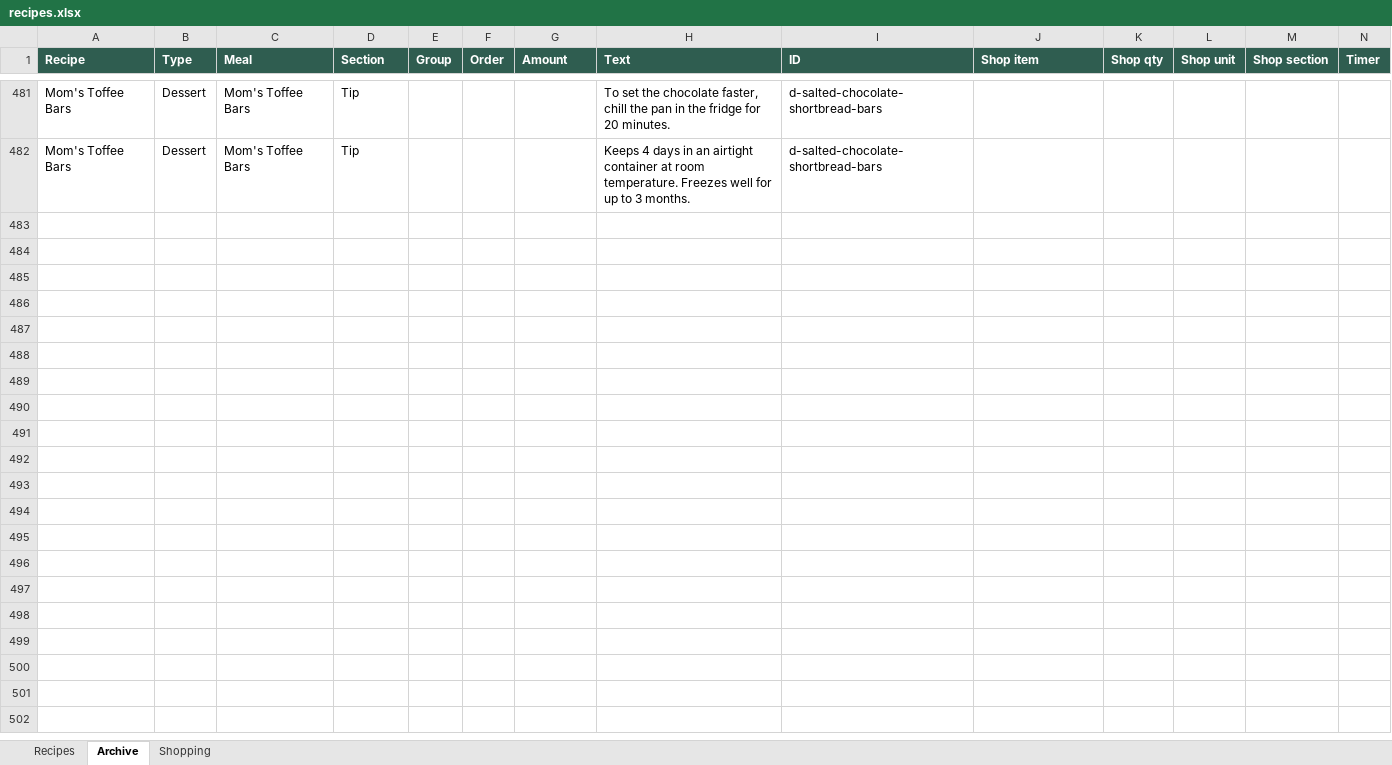
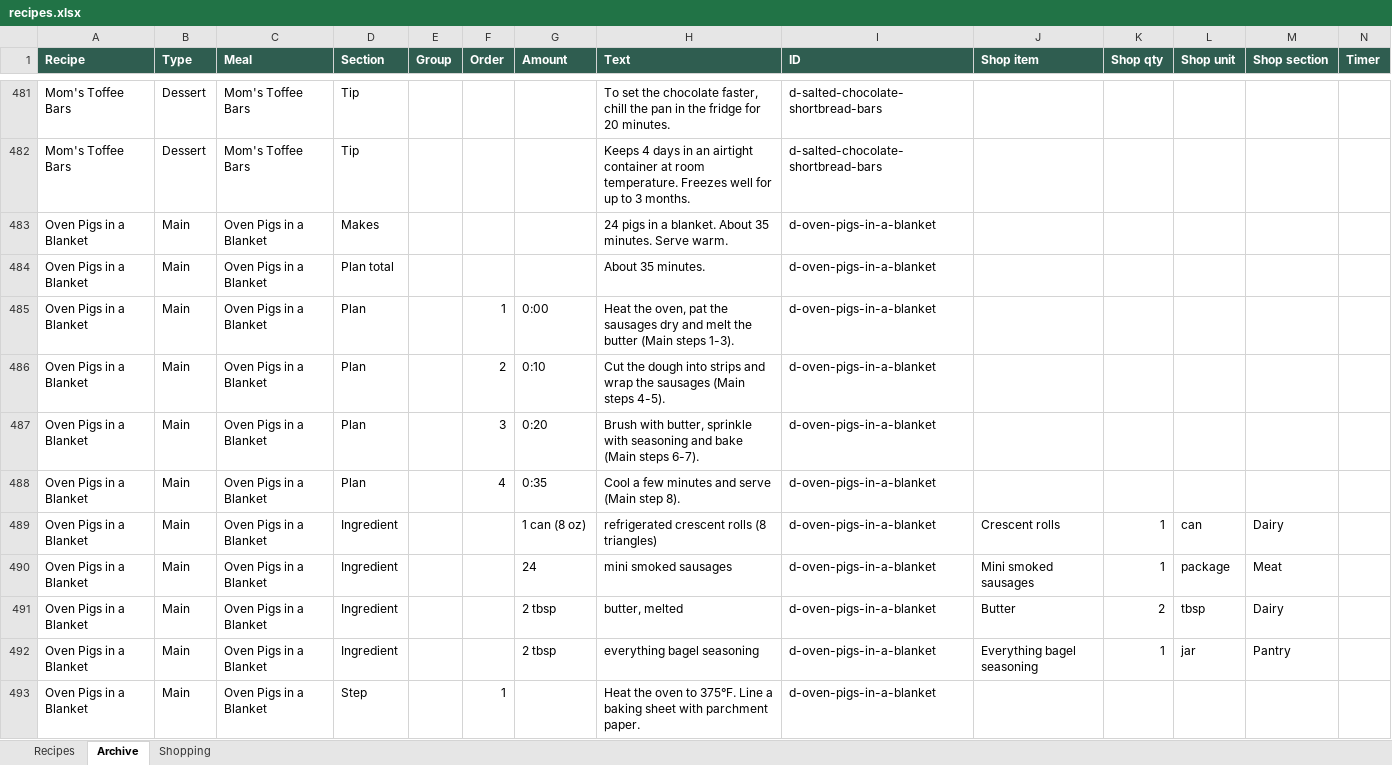
Before and after one commit to entquine/Recipes, an Excel workbook: recipes.xlsx, sheet Archive, drawn as a sheet; only a part is shown, gaps mark what is left out; values as stored, in another font and other column widths than the file's, no borders; rows hold the shown columns only; the diff covers the shown part only; the diff names each change by its address in the sheet, - before the commit and + after, or states it on an @@ line.

```diff
--- a/recipes.xlsx (sheet Archive)
+++ b/recipes.xlsx (sheet Archive)
+row 483: Oven Pigs in a Blanket | Main | Oven Pigs in a Blanket | Makes |  |  |  | 24 pigs in a blanket. About 35 minutes. Serve warm. | d-oven-pigs-in-a-blanket
+row 484: Oven Pigs in a Blanket | Main | Oven Pigs in a Blanket | Plan total |  |  |  | About 35 minutes. | d-oven-pigs-in-a-blanket
+row 485: Oven Pigs in a Blanket | Main | Oven Pigs in a Blanket | Plan |  | 1 | 0:00 | Heat the oven, pat the sausages dry and melt the butter (Main steps 1-3). | d-oven-pigs-in-a-blanket
+row 486: Oven Pigs in a Blanket | Main | Oven Pigs in a Blanket | Plan |  | 2 | 0:10 | Cut the dough into strips and wrap the sausages (Main steps 4-5). | d-oven-pigs-in-a-blanket
+row 487: Oven Pigs in a Blanket | Main | Oven Pigs in a Blanket | Plan |  | 3 | 0:20 | Brush with butter, sprinkle with seasoning and bake (Main steps 6-7). | d-oven-pigs-in-a-blanket
+row 488: Oven Pigs in a Blanket | Main | Oven Pigs in a Blanket | Plan |  | 4 | 0:35 | Cool a few minutes and serve (Main step 8). | d-oven-pigs-in-a-blanket
+row 489: Oven Pigs in a Blanket | Main | Oven Pigs in a Blanket | Ingredient |  |  | 1 can (8 oz) | refrigerated crescent rolls (8 triangles) | d-oven-pigs-in-a-blanket | Crescent rolls | 1 | can | Dairy
+row 490: Oven Pigs in a Blanket | Main | Oven Pigs in a Blanket | Ingredient |  |  | 24 | mini smoked sausages | d-oven-pigs-in-a-blanket | Mini smoked sausages | 1 | package | Meat
+row 491: Oven Pigs in a Blanket | Main | Oven Pigs in a Blanket | Ingredient |  |  | 2 tbsp | butter, melted | d-oven-pigs-in-a-blanket | Butter | 2 | tbsp | Dairy
+row 492: Oven Pigs in a Blanket | Main | Oven Pigs in a Blanket | Ingredient |  |  | 2 tbsp | everything bagel seasoning | d-oven-pigs-in-a-blanket | Everything bagel seasoning | 1 | jar | Pantry
+row 493: Oven Pigs in a Blanket | Main | Oven Pigs in a Blanket | Step |  | 1 |  | Heat the oven to 375°F. Line a baking sheet with parchment paper. | d-oven-pigs-in-a-blanket
```
Also changed, not shown: 10 added rows elsewhere in this sheet.
